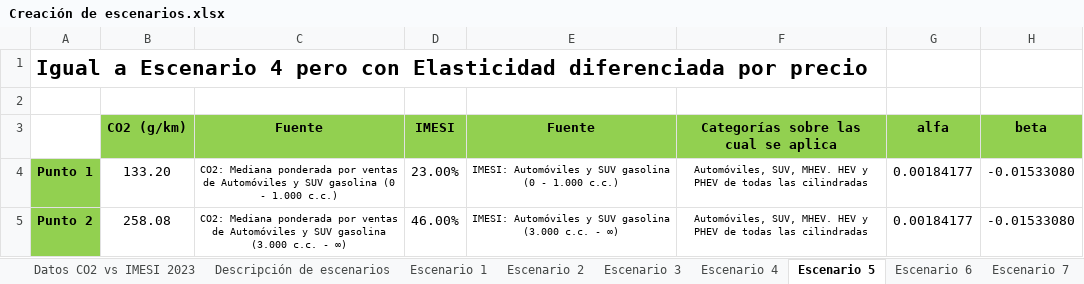
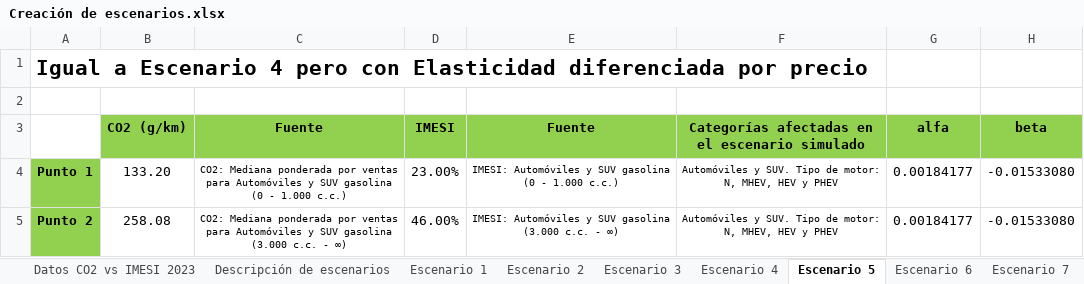
Before and after one commit to statues6001/TesisUY, an Excel workbook: Creación de escenarios.xlsx, sheet Escenario 5, drawn as a sheet; values as stored, in another font and other column widths than the file's, no borders; the diff names each change by its address in the sheet, - before the commit and + after, or states it on an @@ line.

```diff
--- a/Creación de escenarios.xlsx (sheet Escenario 5)
+++ b/Creación de escenarios.xlsx (sheet Escenario 5)
-F3: Categorías sobre las cual se aplica
+F3: Categorías afectadas en el escenario simulado
-C4 (Fuente): …por ventas de Automóviles y…
+C4 (Fuente): …por ventas para Automóviles y…
-F4:F5: Automóviles, SUV, MHEV. HEV y PHEV de todas las cilindradas
+F4:F5: Automóviles y SUV. Tipo de motor: N, MHEV, HEV y PHEV
-C5 (Fuente): …por ventas de Automóviles y…
+C5 (Fuente): …por ventas para Automóviles y…
```
Also changed, not shown: sheet Descripción de escenarios, sheet Escenario 10, sheet Escenario 8, sheet Escenario 9, sheet Escenario 2, sheet Escenario 7, 4 more sheets, charts or pictures, Datos CO2 vs IMESI 2023.xlsx, Proyección 5 años.xlsx, 33 other files.
